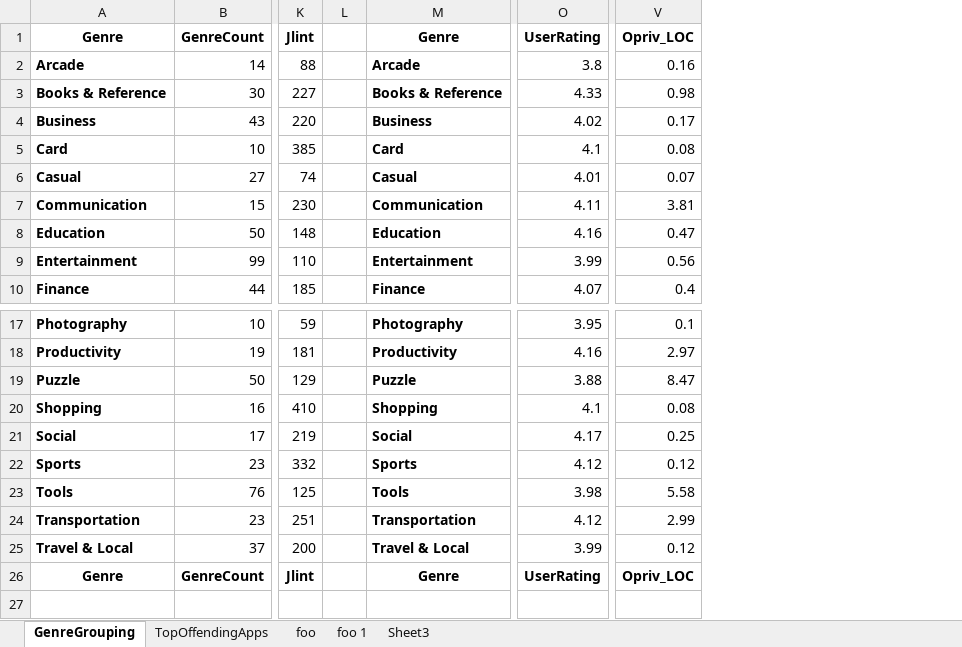
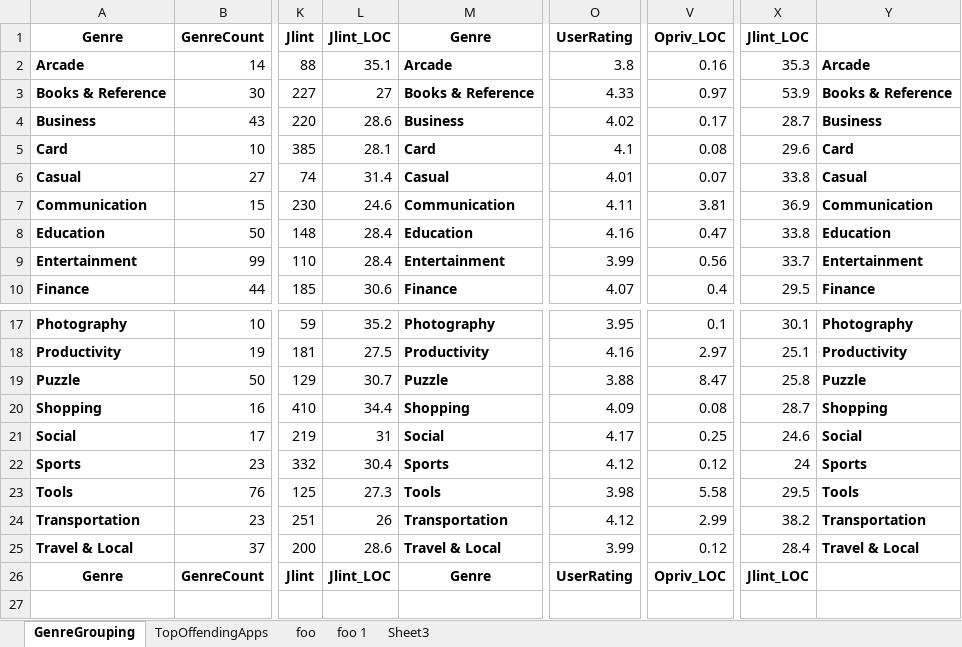
Before and after one commit to dan7800/Research, an Excel workbook: Research_Bucket/Android_UserRatings/data/Spring_2015/Spring2015.xlsx, sheet GenreGrouping, drawn as a sheet; only a part is shown, gaps mark what is left out; values as stored, in another font and other column widths than the file's, no borders; removed rows and columns are numbered as before the commit, all else as after; the diff names each change by its address in the sheet, - before the commit and + after, or states it on an @@ line.

```diff
--- a/Research_Bucket/Android_UserRatings/data/Spring_2015/Spring2015.xlsx (sheet GenreGrouping)
+++ b/Research_Bucket/Android_UserRatings/data/Spring_2015/Spring2015.xlsx (sheet GenreGrouping)
-column L, empty
+column L, rows 1-10: Jlint_LOC | 35.1 | 27 | 28.6 | 28.1 | 31.4 | 24.6 | 28.4 | 28.4 | 30.6; rows 17-26: 35.2 | 27.5 | 30.7 | 34.4 | 31 | 30.4 | 27.3 | 26 | 28.6 | Jlint_LOC
+column X, rows 1-10: Jlint_LOC | 35.3 | 53.9 | 28.7 | 29.6 | 33.8 | 36.9 | 33.8 | 33.7 | 29.5; rows 17-26: 30.1 | 25.1 | 25.8 | 28.7 | 24.6 | 24 | 29.5 | 38.2 | 28.4 | Jlint_LOC
+column Y, rows 2-10: Arcade | Books & Reference | Business | Card | Casual | Communication | Education | Entertainment | Finance; rows 17-25: Photography | Productivity | Puzzle | Shopping | Social | Sports | Tools | Transportation | Travel & Local
-V3: 0.98
+V3: 0.97
-O20: 4.1
+O20: 4.09
```
Also changed, not shown: sheet foo, 1 other file.
